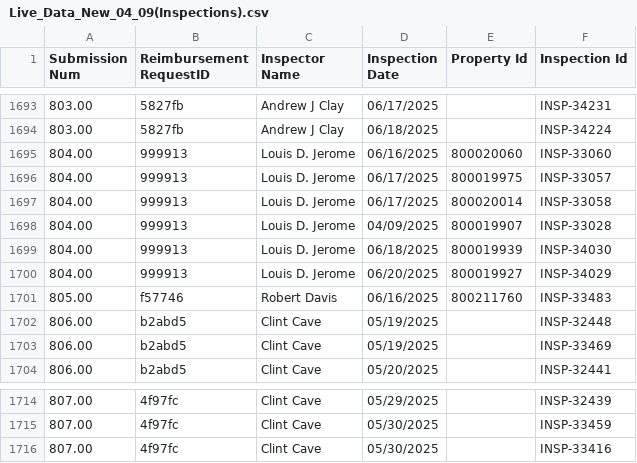
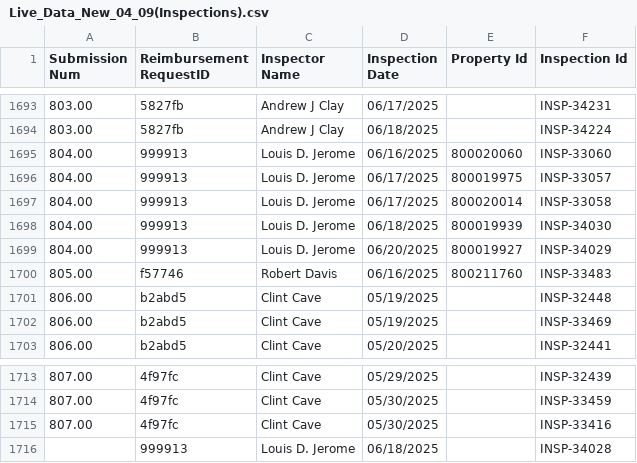
Before and after one commit to MalavikaKalani/Report-Automation-Tool, a CSV file: Live_Data_New_04_09(Inspections).csv, drawn as a sheet; only a part is shown, gaps mark what is left out.

Commit message:
Data Refresh 6/23

```diff
--- a/Live_Data_New_04_09(Inspections).csv
+++ b/Live_Data_New_04_09(Inspections).csv
@@ -1697,3 +1697,2 @@
 804.00,"999913","Louis D. Jerome","06/17/2025","800020014","INSP-33058"
-804.00,"999913","Louis D. Jerome","04/09/2025","800019907","INSP-33028"
 804.00,"999913","Louis D. Jerome","06/18/2025","800019939","INSP-34030"
@@ -1716 +1715,2 @@
 807.00,"4f97fc","Clint Cave","05/30/2025","","INSP-33416"
+,"999913","Louis D. Jerome","06/18/2025",,"INSP-34028"
```
Also changed, not shown: Live_Data_New_04_09(Per Diem).csv, Property.csv.
